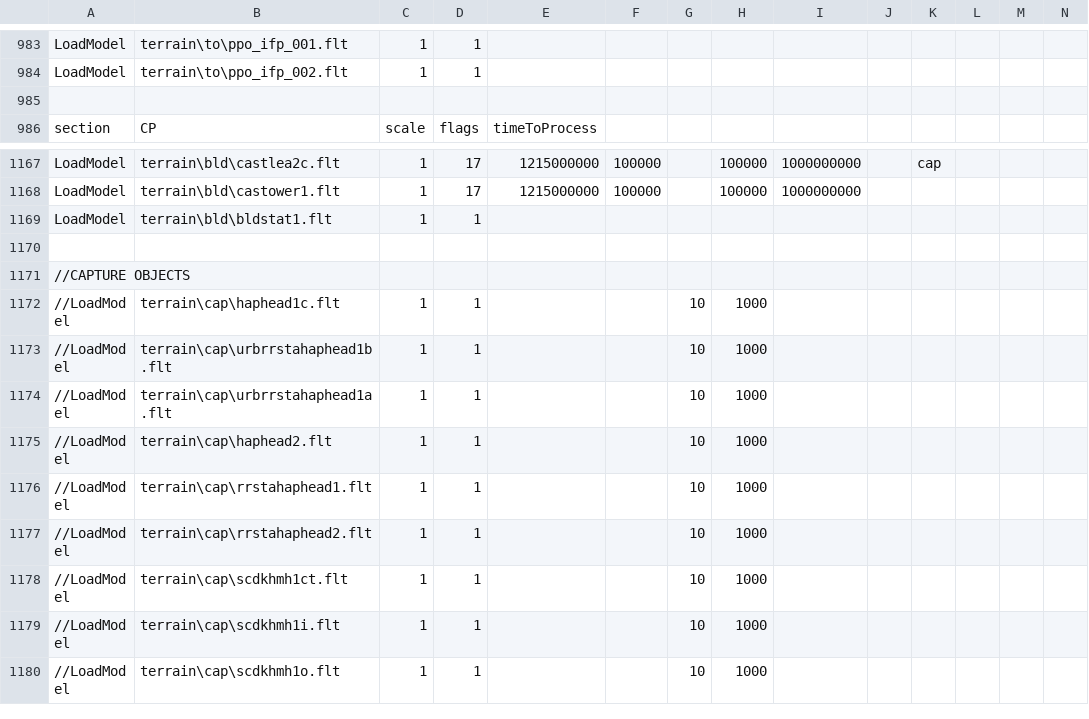
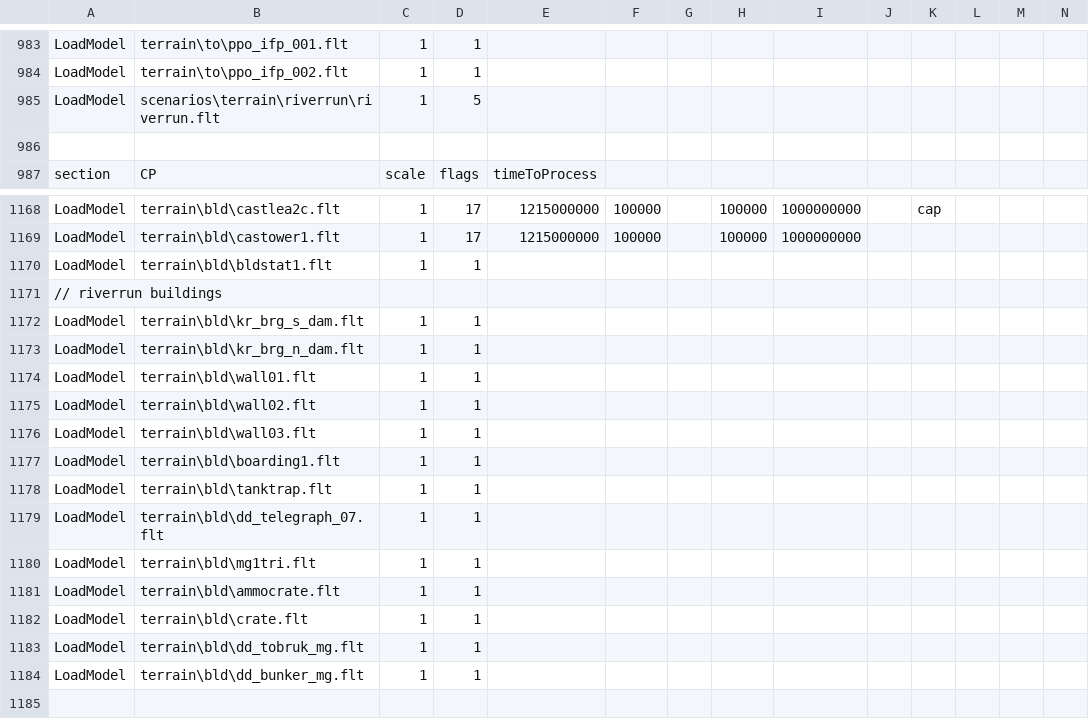
Before and after one commit to tgunr/pnww2mods, a CSV file: DATA/blitzWor.csv, drawn as a sheet; only a part is shown, gaps mark what is left out; the shorter side is filled out with more unchanged rows; rows hold the shown columns only; the diff names each change by its address in the sheet, - before the commit and + after, or states it on an @@ line.

Commit message:
- added the riverrun objects to blitzwor
git-svn-id: http://192.168.88.109:8080/svn/ww2mods/baseline@935 49047249-fd3d-2344-9b37-a04d89e67876

```diff
--- a/DATA/blitzWor.csv
+++ b/DATA/blitzWor.csv
+row 985: LoadModel | scenarios\terrain\riverrun\riverrun.flt | 1 | 5
+row 1171: // riverrun buildings
+row 1172: LoadModel | terrain\bld\kr_brg_s_dam.flt | 1 | 1
+row 1173: LoadModel | terrain\bld\kr_brg_n_dam.flt | 1 | 1
+row 1174: LoadModel | terrain\bld\wall01.flt | 1 | 1
+row 1175: LoadModel | terrain\bld\wall02.flt | 1 | 1
+row 1176: LoadModel | terrain\bld\wall03.flt | 1 | 1
+row 1177: LoadModel | terrain\bld\boarding1.flt | 1 | 1
+row 1178: LoadModel | terrain\bld\tanktrap.flt | 1 | 1
+row 1179: LoadModel | terrain\bld\dd_telegraph_07.flt | 1 | 1
+row 1180: LoadModel | terrain\bld\mg1tri.flt | 1 | 1
+row 1181: LoadModel | terrain\bld\ammocrate.flt | 1 | 1
+row 1182: LoadModel | terrain\bld\crate.flt | 1 | 1
+row 1183: LoadModel | terrain\bld\dd_tobruk_mg.flt | 1 | 1
+row 1184: LoadModel | terrain\bld\dd_bunker_mg.flt | 1 | 1
```
